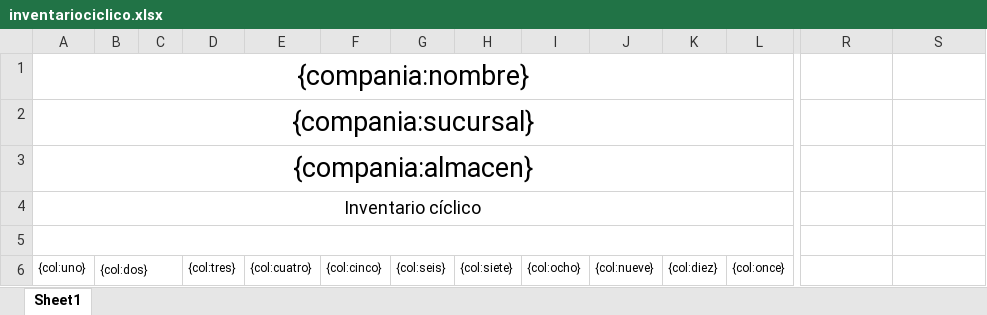
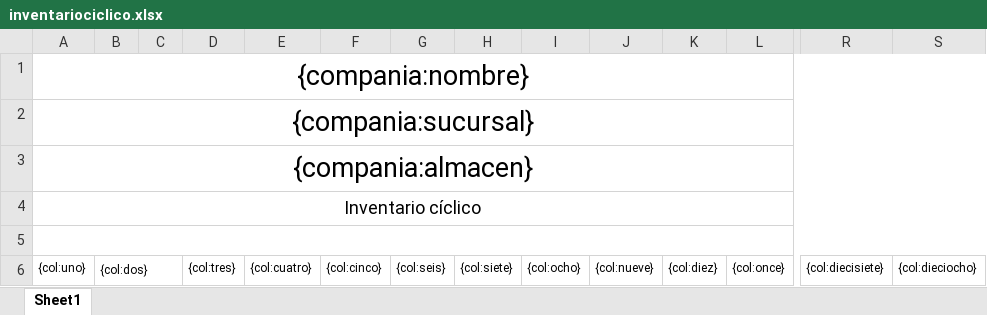
Before and after one commit to jalvarez14/aersa, an Excel workbook: public/application/files/jasper/templates/inventariociclico.xlsx, sheet Sheet1, drawn as a sheet; only a part is shown, gaps mark what is left out; values as stored, in another font and other column widths than the file's, no borders; the diff names each change by its address in the sheet, - before the commit and + after, or states it on an @@ line.

```diff
--- a/public/application/files/jasper/templates/inventariociclico.xlsx (sheet Sheet1)
+++ b/public/application/files/jasper/templates/inventariociclico.xlsx (sheet Sheet1)
-A1:Q1 merged
+A1:S1 merged
-A2:Q2 merged
+A2:S2 merged
-A3:Q3 merged
+A3:S3 merged
-A4:Q4 merged
+A4:S4 merged
-A5:Q5 merged
+A5:S5 merged
-R6: (empty)
+R6: {col:diecisiete}
-S6: (empty)
+S6: {col:dieciocho}
```
Also changed, not shown: 5 other files.
